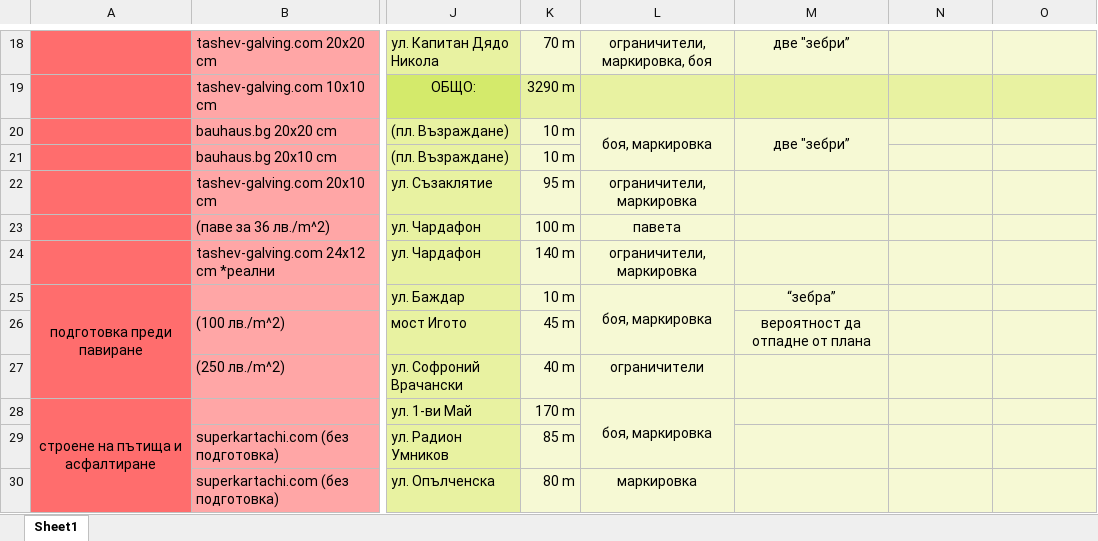
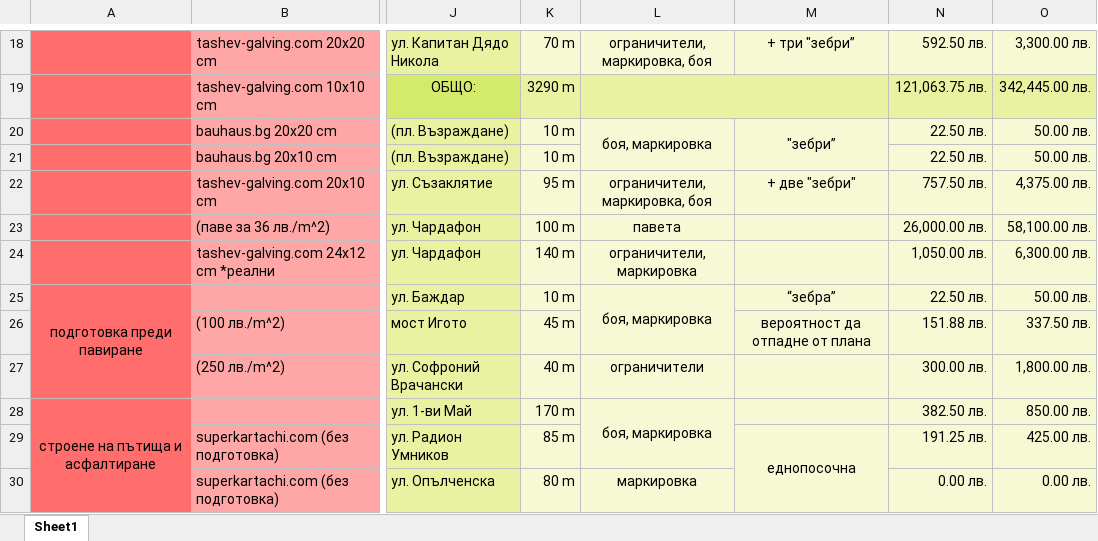
Before and after one commit to MishoBankata/VeloGabrovo, an Excel workbook: materials.xlsx, sheet Sheet1, drawn as a sheet; only a part is shown, gaps mark what is left out; values as stored, in another font and other column widths than the file's, no borders; charts and pictures not drawn; the diff covers the shown part only; the diff names each change by its address in the sheet, - before the commit and + after, or states it on an @@ line.

```diff
--- a/materials.xlsx (sheet Sheet1)
+++ b/materials.xlsx (sheet Sheet1)
-M18: две "зебри”
+M18: + три "зебри”
-N18: (empty)
+N18: 592.50 лв.
-O18: (empty)
+O18: 3,300.00 лв.
+L19:M19 merged
-N19: (empty)
+N19: 121,063.75 лв.
-O19: (empty)
+O19: 342,445.00 лв.
-M20: две "зебри”
+M20: "зебри”
-N20:N21: (empty)
+N20:N21: 22.50 лв.
-O20:O21: (empty)
+O20:O21: 50.00 лв.
-L22: ограничители, маркировка
+L22: ограничители, маркировка, боя
-M22: (empty)
+M22: + две "зебри"
-N22: (empty)
+N22: 757.50 лв.
-O22: (empty)
+O22: 4,375.00 лв.
-N23: (empty)
+N23: 26,000.00 лв.
-O23: (empty)
+O23: 58,100.00 лв.
-N24: (empty)
+N24: 1,050.00 лв.
-O24: (empty)
+O24: 6,300.00 лв.
-N25: (empty)
+N25: 22.50 лв.
-O25: (empty)
+O25: 50.00 лв.
-N26: (empty)
+N26: 151.88 лв.
-O26: (empty)
+O26: 337.50 лв.
-N27: (empty)
+N27: 300.00 лв.
-O27: (empty)
+O27: 1,800.00 лв.
-N28: (empty)
+N28: 382.50 лв.
-O28: (empty)
+O28: 850.00 лв.
-M29: (empty)
+M29: еднопосочна
+M29:M32 merged
-N29: (empty)
+N29: 191.25 лв.
-O29: (empty)
+O29: 425.00 лв.
-N30: (empty)
+N30: 0.00 лв.
-O30: (empty)
+O30: 0.00 лв.
```
Also changed, not shown: 6 added rows, 6 removed rows, 140 edited cells and merged cells elsewhere in this sheet, charts or pictures, 2 other files.
